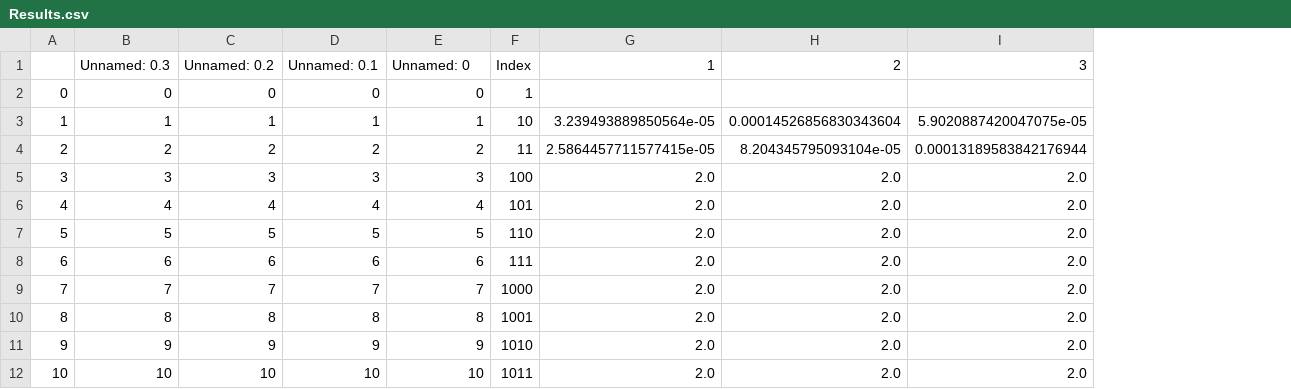
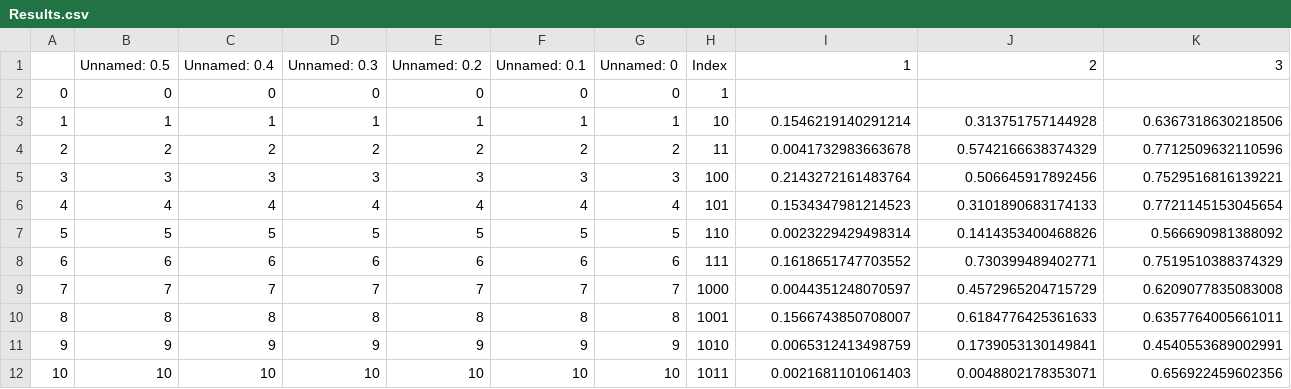
Before and after one commit to DylanHarrison1/Geopolitics-ML-model, a CSV file: Results.csv, drawn as a sheet; only a part is shown; addresses are those after the commit; the diff covers the shown part only; the diff names each change by its address in the sheet, - before the commit and + after, or states it on an @@ line.

```diff
--- a/Results.csv
+++ b/Results.csv
+column F (Unnamed: 0.1), rows 2-12: 0 | 1 | 2 | 3 | 4 | 5 | 6 | 7 | 8 | 9 | 10
+column G (Unnamed: 0), rows 2-12: 0 | 1 | 2 | 3 | 4 | 5 | 6 | 7 | 8 | 9 | 10
-B1: Unnamed: 0.3
+B1: Unnamed: 0.5
-C1: Unnamed: 0.2
+C1: Unnamed: 0.4
-D1: Unnamed: 0.1
+D1: Unnamed: 0.3
-E1: Unnamed: 0
+E1: Unnamed: 0.2
-I3 (1): 3.239493889850564e-05
+I3 (1): 0.1546219140291214
-J3 (2): 0.00014526856830343604
+J3 (2): 0.313751757144928
-K3 (3): 5.9020887420047075e-05
+K3 (3): 0.6367318630218506
-I4 (1): 2.5864457711577415e-05
+I4 (1): 0.0041732983663678
-J4 (2): 8.204345795093104e-05
+J4 (2): 0.5742166638374329
-K4 (3): 0.00013189583842176944
+K4 (3): 0.7712509632110596
-I5 (1): 2.0
+I5 (1): 0.2143272161483764
-J5 (2): 2.0
+J5 (2): 0.506645917892456
-K5 (3): 2.0
+K5 (3): 0.7529516816139221
-I6 (1): 2.0
+I6 (1): 0.1534347981214523
-J6 (2): 2.0
+J6 (2): 0.3101890683174133
-K6 (3): 2.0
+K6 (3): 0.7721145153045654
-I7 (1): 2.0
+I7 (1): 0.0023229429498314
-J7 (2): 2.0
+J7 (2): 0.1414353400468826
-K7 (3): 2.0
+K7 (3): 0.566690981388092
-I8 (1): 2.0
+I8 (1): 0.1618651747703552
-J8 (2): 2.0
+J8 (2): 0.730399489402771
-K8 (3): 2.0
+K8 (3): 0.7519510388374329
-I9 (1): 2.0
+I9 (1): 0.0044351248070597
-J9 (2): 2.0
+J9 (2): 0.4572965204715729
-K9 (3): 2.0
+K9 (3): 0.6209077835083008
-I10 (1): 2.0
+I10 (1): 0.1566743850708007
-J10 (2): 2.0
+J10 (2): 0.6184776425361633
-K10 (3): 2.0
+K10 (3): 0.6357764005661011
-I11 (1): 2.0
+I11 (1): 0.0065312413498759
-J11 (2): 2.0
+J11 (2): 0.1739053130149841
-K11 (3): 2.0
+K11 (3): 0.4540553689002991
-I12 (1): 2.0
+I12 (1): 0.0021681101061403
-J12 (2): 2.0
+J12 (2): 0.0048802178353071
-K12 (3): 2.0
+K12 (3): 0.656922459602356
```
Also changed, not shown: 66 edited cells elsewhere in this file, data/processed/Meta.csv, 7 other files.
